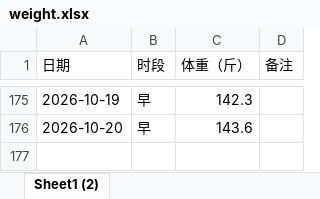
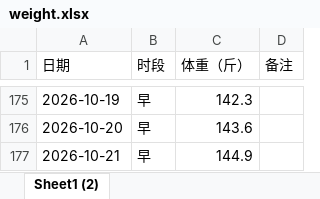
Before and after one commit to Sumer0825/Sumer, an Excel workbook: data/weight.xlsx, sheet Sheet1 (2), drawn as a sheet; only a part is shown, gaps mark what is left out; values as stored, in another font and other column widths than the file's, no borders; the diff names each change by its address in the sheet, - before the commit and + after, or states it on an @@ line.

Commit message:
更新体重数据 2026-11-05

```diff
--- a/data/weight.xlsx (sheet Sheet1 (2))
+++ b/data/weight.xlsx (sheet Sheet1 (2))
+row 177: 2026-10-21 | 早 | 144.9
```
